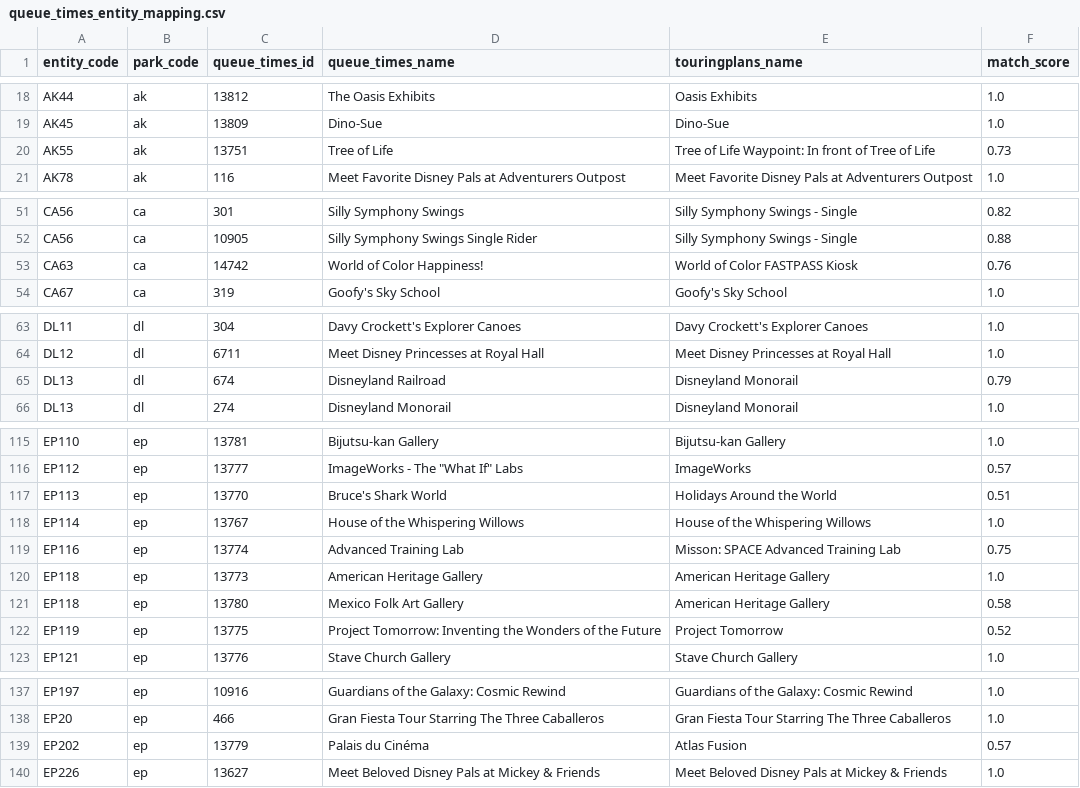
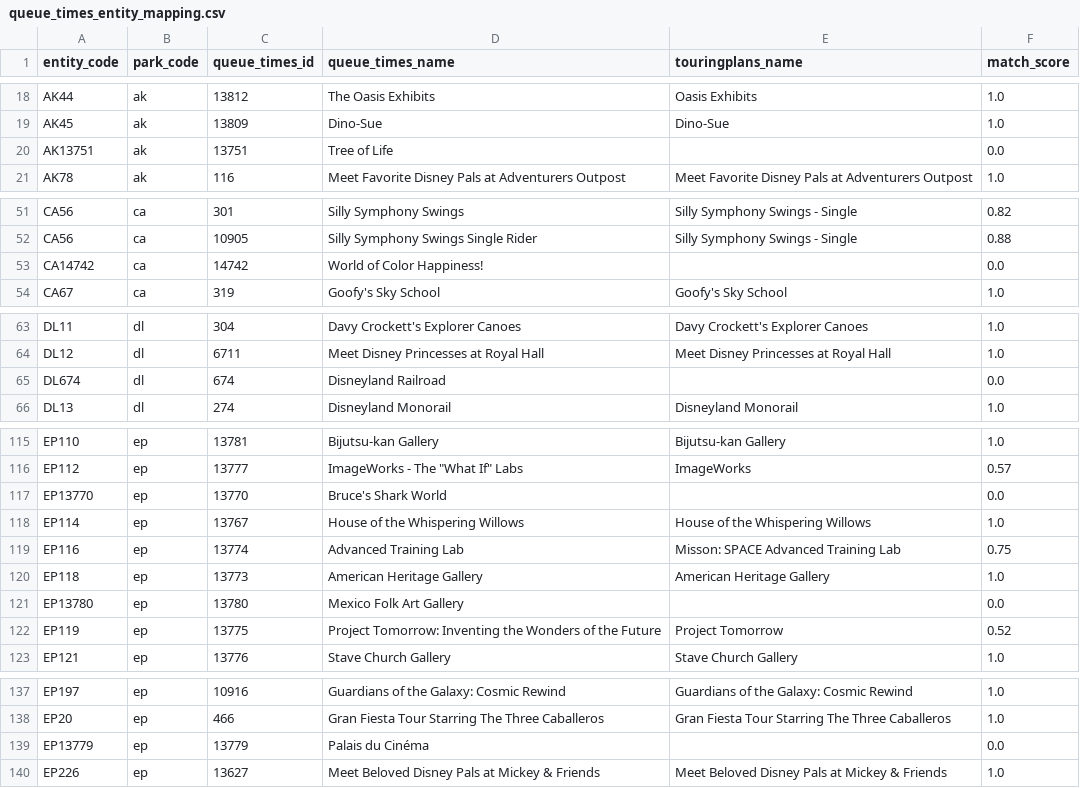
Before and after one commit to fredhazelton/theme-park-crowd-report, a CSV file: config/queue_times_entity_mapping.csv, drawn as a sheet; only a part is shown, gaps mark what is left out.

Commit message:
Remove 6 incorrect entity matches per Fred's review

```diff
--- a/config/queue_times_entity_mapping.csv
+++ b/config/queue_times_entity_mapping.csv
@@ -19,3 +19,3 @@ AK44,ak,13812,The Oasis Exhibits,Oasis Exhibits,1.0
 AK45,ak,13809,Dino-Sue,Dino-Sue,1.0
-AK55,ak,13751,Tree of Life,Tree of Life Waypoint: In front of Tree of Life,0.73
+AK13751,ak,13751,Tree of Life,,0.0
 AK78,ak,116,Meet Favorite Disney Pals at Adventurers Outpost,Meet Favorite Disney Pals at Adventurers Outpost,1.0
@@ -52,3 +52,3 @@ CA56,ca,301,Silly Symphony Swings,Silly Symphony Swings - Single,0.82
 CA56,ca,10905,Silly Symphony Swings Single Rider,Silly Symphony Swings - Single,0.88
-CA63,ca,14742,World of Color Happiness!,World of Color FASTPASS Kiosk,0.76
+CA14742,ca,14742,World of Color Happiness!,,0.0
 CA67,ca,319,Goofy's Sky School,Goofy's Sky School,1.0
@@ -64,3 +64,3 @@ DL11,dl,304,Davy Crockett's Explorer Canoes,Davy Crockett's Explorer Canoes,1.0
 DL12,dl,6711,Meet Disney Princesses at Royal Hall,Meet Disney Princesses at Royal Hall,1.0
-DL13,dl,674,Disneyland Railroad,Disneyland Monorail,0.79
+DL674,dl,674,Disneyland Railroad,,0.0
 DL13,dl,274,Disneyland Monorail,Disneyland Monorail,1.0
@@ -116,3 +116,3 @@ EP110,ep,13781,Bijutsu-kan Gallery,Bijutsu-kan Gallery,1.0
 EP112,ep,13777,"ImageWorks - The ""What If"" Labs",ImageWorks,0.57
-EP113,ep,13770,Bruce's Shark World,Holidays Around the World,0.51
+EP13770,ep,13770,Bruce's Shark World,,0.0
 EP114,ep,13767,House of the Whispering Willows,House of the Whispering Willows,1.0
@@ -120,3 +120,3 @@ EP116,ep,13774,Advanced Training Lab,Misson: SPACE Advanced Training Lab,0.75
 EP118,ep,13773,American Heritage Gallery,American Heritage Gallery,1.0
-EP118,ep,13780,Mexico Folk Art Gallery,American Heritage Gallery,0.58
+EP13780,ep,13780,Mexico Folk Art Gallery,,0.0
 EP119,ep,13775,Project Tomorrow: Inventing the Wonders of the Future,Project Tomorrow,0.52
@@ -138,3 +138,3 @@ EP197,ep,10916,Guardians of the Galaxy: Cosmic Rewind,Guardians of the Galaxy: C
 EP20,ep,466,Gran Fiesta Tour Starring The Three Caballeros,Gran Fiesta Tour Starring The Three Caballeros,1.0
-EP202,ep,13779,Palais du Cinéma,Atlas Fusion,0.57
+EP13779,ep,13779,Palais du Cinéma,,0.0
 EP226,ep,13627,Meet Beloved Disney Pals at Mickey & Friends,Meet Beloved Disney Pals at Mickey & Friends,1.0
```
